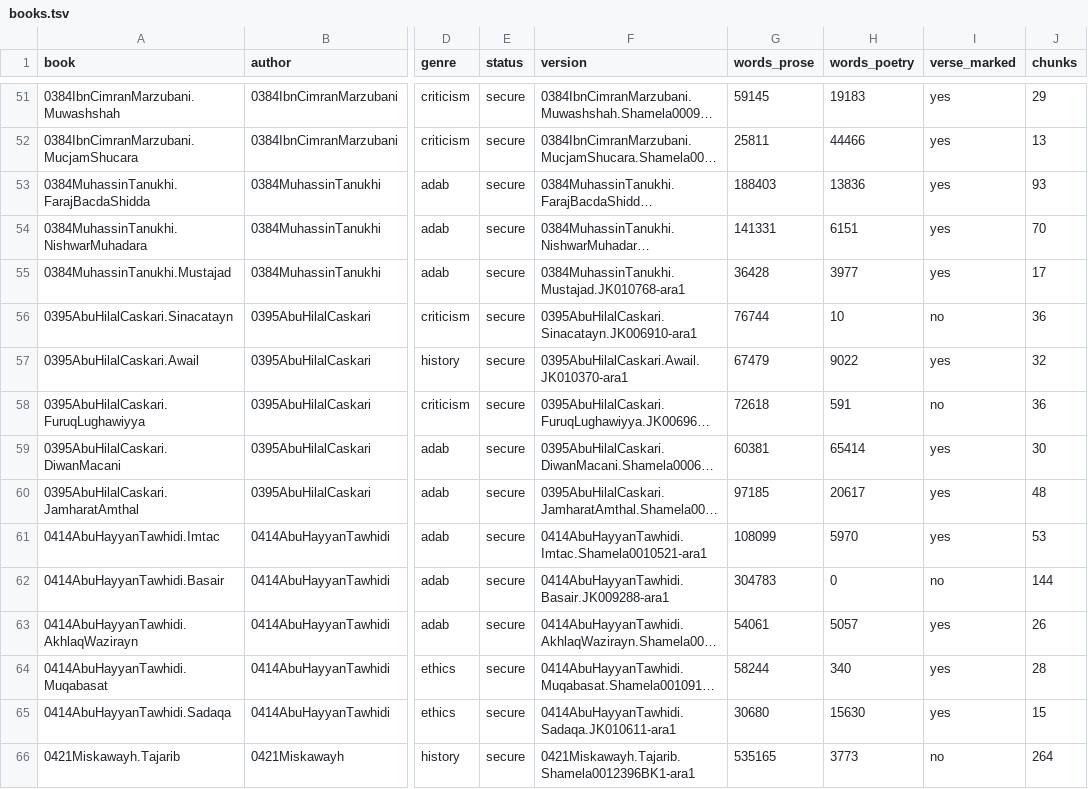
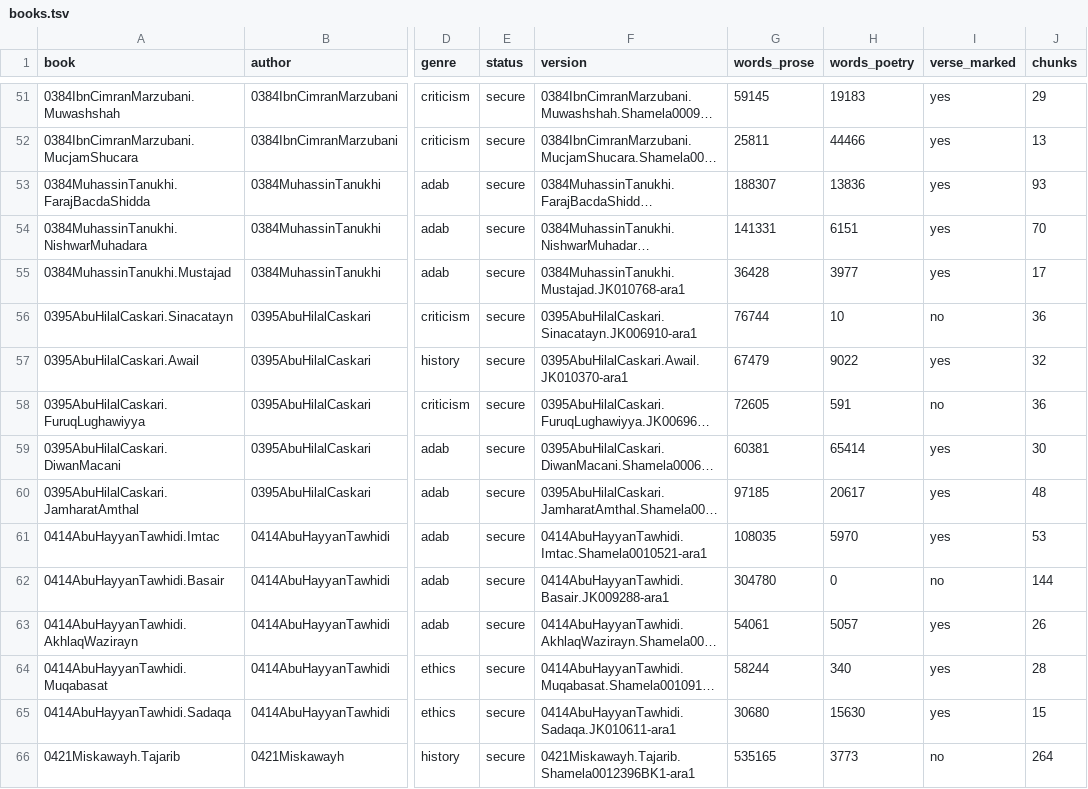
Before and after one commit to Sentoss/Arabic-Stylometrics-Analyzer, a TSV file: corpus/books.tsv, drawn as a sheet; only a part is shown, gaps mark what is left out; long unchanged cells end in …; the diff covers the shown part only; the diff names each change by its address in the sheet, - before the commit and + after, or states it on an @@ line.

```diff
--- a/corpus/books.tsv
+++ b/corpus/books.tsv
-G53 (words_prose): 188403
+G53 (words_prose): 188307
-G58 (words_prose): 72618
+G58 (words_prose): 72605
-G61 (words_prose): 108099
+G61 (words_prose): 108035
-G62 (words_prose): 304783
+G62 (words_prose): 304780
```
Also changed, not shown: 44 edited cells elsewhere in this file, 6 other files.
